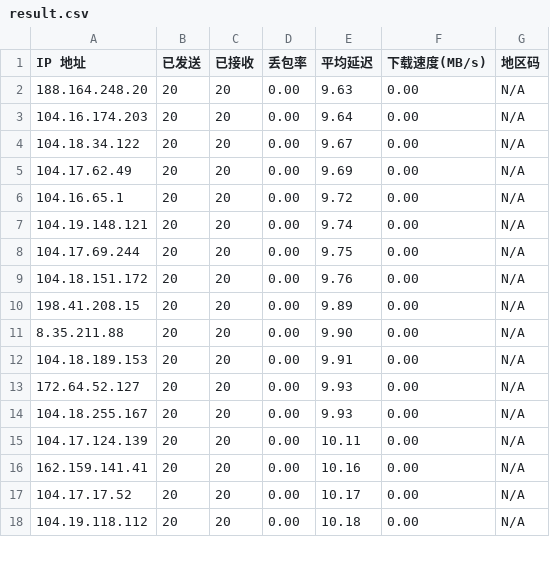
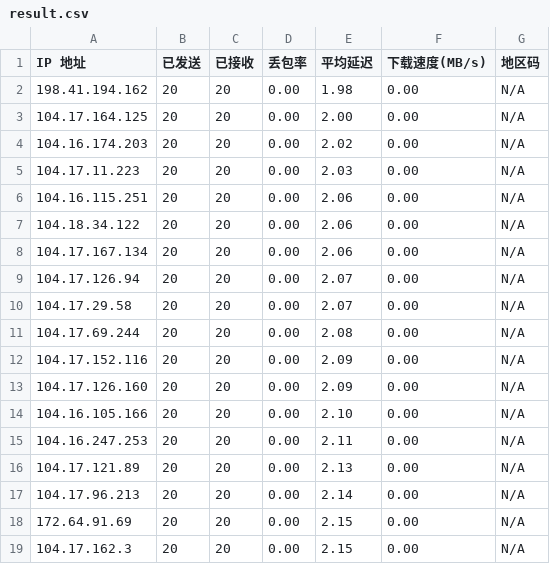
Before and after one commit to xiaofengxfc/Senflare-IP, a CSV file: result.csv, drawn as a sheet; only a part is shown; the diff covers the shown part only.

```diff
--- a/result.csv
+++ b/result.csv
@@ -1,18 +1,19 @@
 IP 地址,已发送,已接收,丢包率,平均延迟,下载速度(MB/s),地区码
-188.164.248.20,20,20,0.00,9.63,0.00,N/A
-104.16.174.203,20,20,0.00,9.64,0.00,N/A
-104.18.34.122,20,20,0.00,9.67,0.00,N/A
-104.17.62.49,20,20,0.00,9.69,0.00,N/A
-104.16.65.1,20,20,0.00,9.72,0.00,N/A
-104.19.148.121,20,20,0.00,9.74,0.00,N/A
-104.17.69.244,20,20,0.00,9.75,0.00,N/A
-104.18.151.172,20,20,0.00,9.76,0.00,N/A
-198.41.208.15,20,20,0.00,9.89,0.00,N/A
-8.35.211.88,20,20,0.00,9.90,0.00,N/A
-104.18.189.153,20,20,0.00,9.91,0.00,N/A
-172.64.52.127,20,20,0.00,9.93,0.00,N/A
-104.18.255.167,20,20,0.00,9.93,0.00,N/A
-104.17.124.139,20,20,0.00,10.11,0.00,N/A
-162.159.141.41,20,20,0.00,10.16,0.00,N/A
-104.17.17.52,20,20,0.00,10.17,0.00,N/A
-104.19.118.112,20,20,0.00,10.18,0.00,N/A
+198.41.194.162,20,20,0.00,1.98,0.00,N/A
+104.17.164.125,20,20,0.00,2.00,0.00,N/A
+104.16.174.203,20,20,0.00,2.02,0.00,N/A
+104.17.11.223,20,20,0.00,2.03,0.00,N/A
+104.16.115.251,20,20,0.00,2.06,0.00,N/A
+104.18.34.122,20,20,0.00,2.06,0.00,N/A
+104.17.167.134,20,20,0.00,2.06,0.00,N/A
+104.17.126.94,20,20,0.00,2.07,0.00,N/A
+104.17.29.58,20,20,0.00,2.07,0.00,N/A
+104.17.69.244,20,20,0.00,2.08,0.00,N/A
+104.17.152.116,20,20,0.00,2.09,0.00,N/A
+104.17.126.160,20,20,0.00,2.09,0.00,N/A
+104.16.105.166,20,20,0.00,2.10,0.00,N/A
+104.16.247.253,20,20,0.00,2.11,0.00,N/A
+104.17.121.89,20,20,0.00,2.13,0.00,N/A
+104.17.96.213,20,20,0.00,2.14,0.00,N/A
+172.64.91.69,20,20,0.00,2.15,0.00,N/A
+104.17.162.3,20,20,0.00,2.15,0.00,N/A
```
Also changed, not shown: 1 added row, 2 removed rows and 11 edited cells elsewhere in this file, 8 other files.
